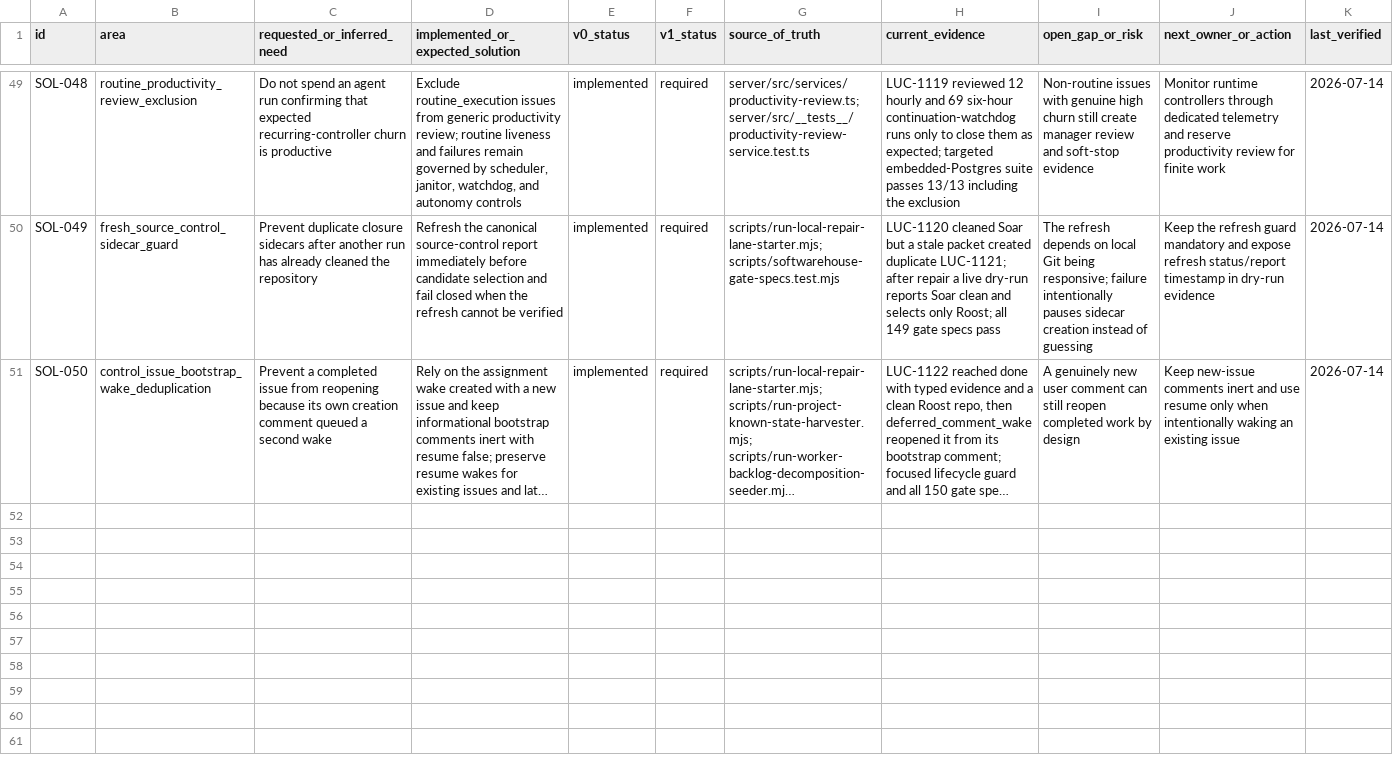
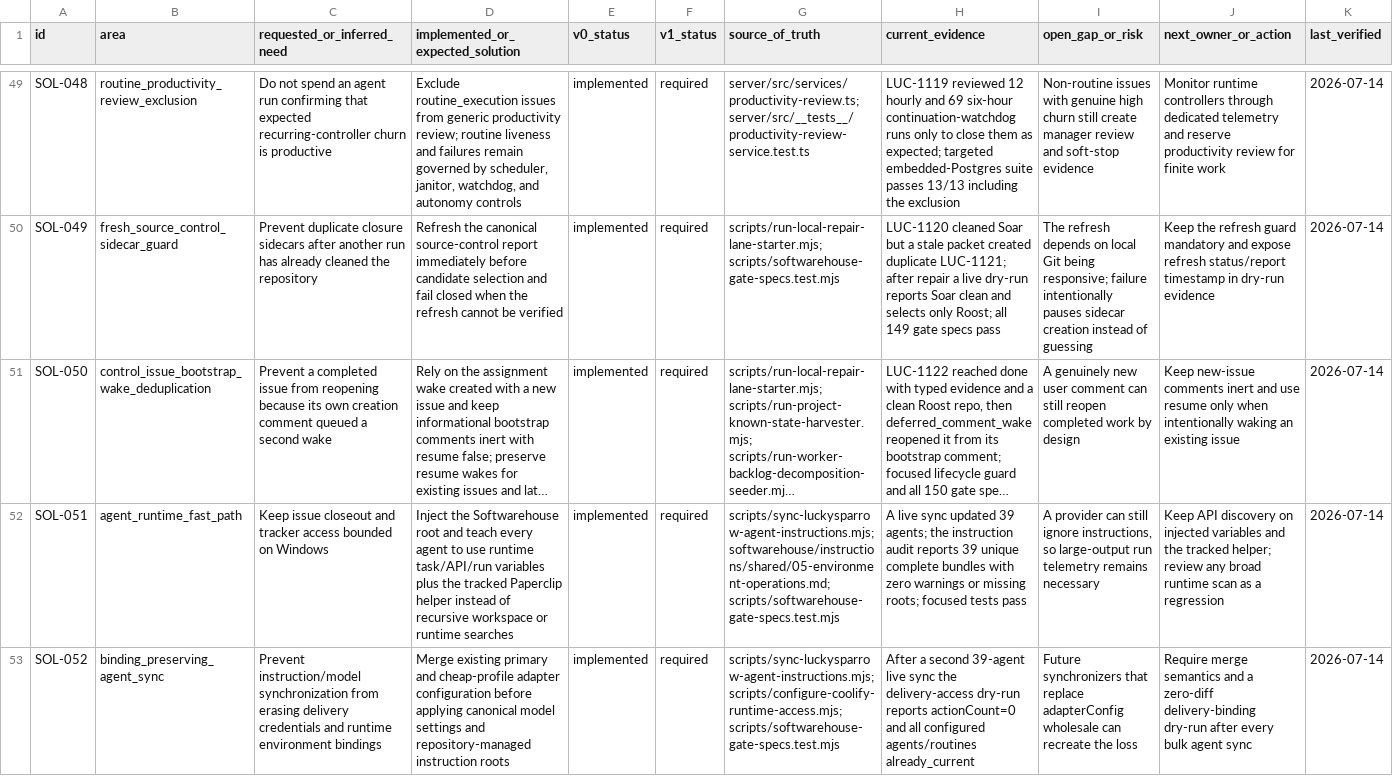
Before and after one commit to Wroblewski-Patryk/paperclip, a CSV file: docs/softwarehouse-v0-v1-solution-index.csv, drawn as a sheet; only a part is shown, gaps mark what is left out; long unchanged cells end in …; the diff covers the shown part only; the diff names each change by its address in the sheet, - before the commit and + after, or states it on an @@ line.

Commit message:
fix: preserve agent runtime bindings and fanout

```diff
--- a/docs/softwarehouse-v0-v1-solution-index.csv
+++ b/docs/softwarehouse-v0-v1-solution-index.csv
+row 52: SOL-051 | agent_runtime_fast_path | Keep issue closeout and tracker access bounded on Windows | Inject the Softwarehouse root and teach every agent to use runtime task/API/run variables plus the tracked Paperclip helper instead of recursive workspace or runtime searches | implemented | required | scripts/sync-luckysparrow-agent-instructions.mjs; softwarehouse/instructions/shared/05-environment-operations.md; scripts/softwarehouse-gate-specs.test.mjs | A live sync updated 39 agents; the instruction audit reports 39 unique complete bundles with zero warnings or missing roots; focused tests pass | A provider can still ignore instructions, so large-output run telemetry remains necessary | Keep API discovery on injected variables and the tracked helper; review any broad runtime scan as a regression | 2026-07-14
+row 53: SOL-052 | binding_preserving_agent_sync | Prevent instruction/model synchronization from erasing delivery credentials and runtime environment bindings | Merge existing primary and cheap-profile adapter configuration before applying canonical model settings and repository-managed instruction roots | implemented | required | scripts/sync-luckysparrow-agent-instructions.mjs; scripts/configure-coolify-runtime-access.mjs; scripts/softwarehouse-gate-specs.test.mjs | After a second 39-agent live sync the delivery-access dry-run reports actionCount=0 and all configured agents/routines already_current | Future synchronizers that replace adapterConfig wholesale can recreate the loss | Require merge semantics and a zero-diff delivery-binding dry-run after every bulk agent sync | 2026-07-14
```
Also changed, not shown: 2 added rows elsewhere in this file, 10 other files.
